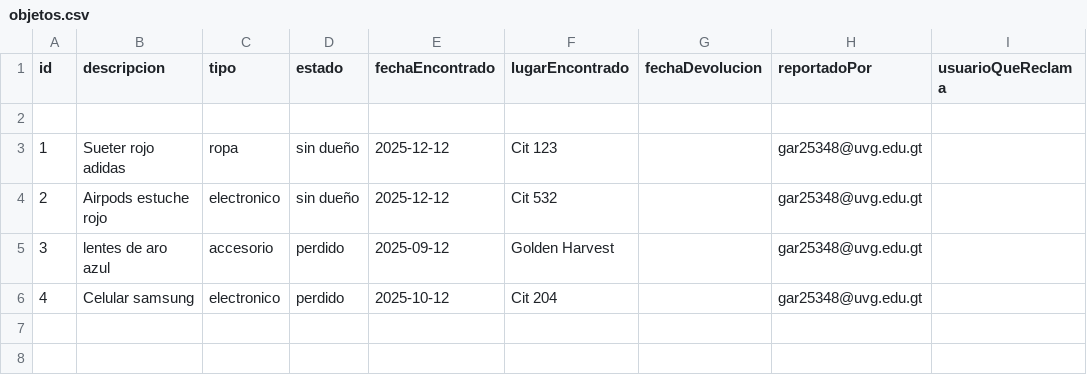
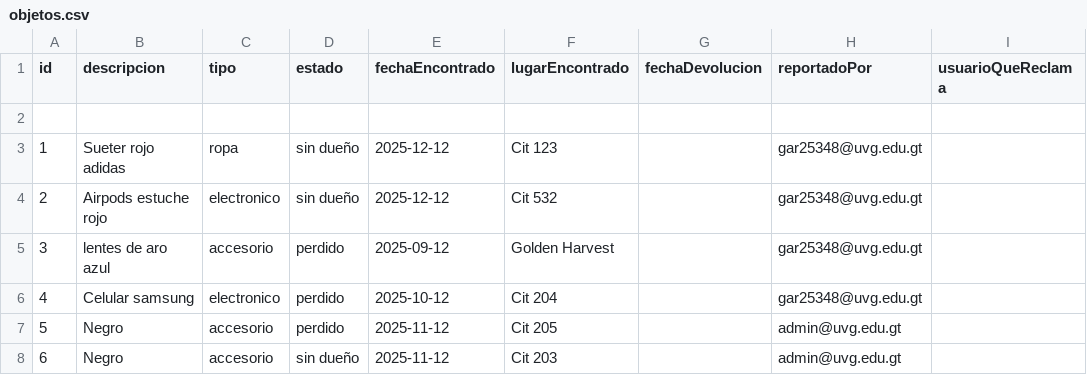
Before and after one commit to MarcoPrera301/LostButFound, a CSV file: Scripts/data/objetos.csv, drawn as a sheet.

```diff
--- a/Scripts/data/objetos.csv
+++ b/Scripts/data/objetos.csv
@@ -6 +6,3 @@ id,descripcion,tipo,estado,fechaEncontrado,lugarEncontrado,fechaDevolucion,repor
 4,Celular samsung,electronico,perdido,2025-10-12,Cit 204,,gar25348@uvg.edu.gt,
+5,Negro,accesorio,perdido,2025-11-12,Cit 205,,admin@uvg.edu.gt,
+6,Negro,accesorio,sin dueño,2025-11-12,Cit 203,,admin@uvg.edu.gt,
```
Also changed, not shown: 3 other files.
